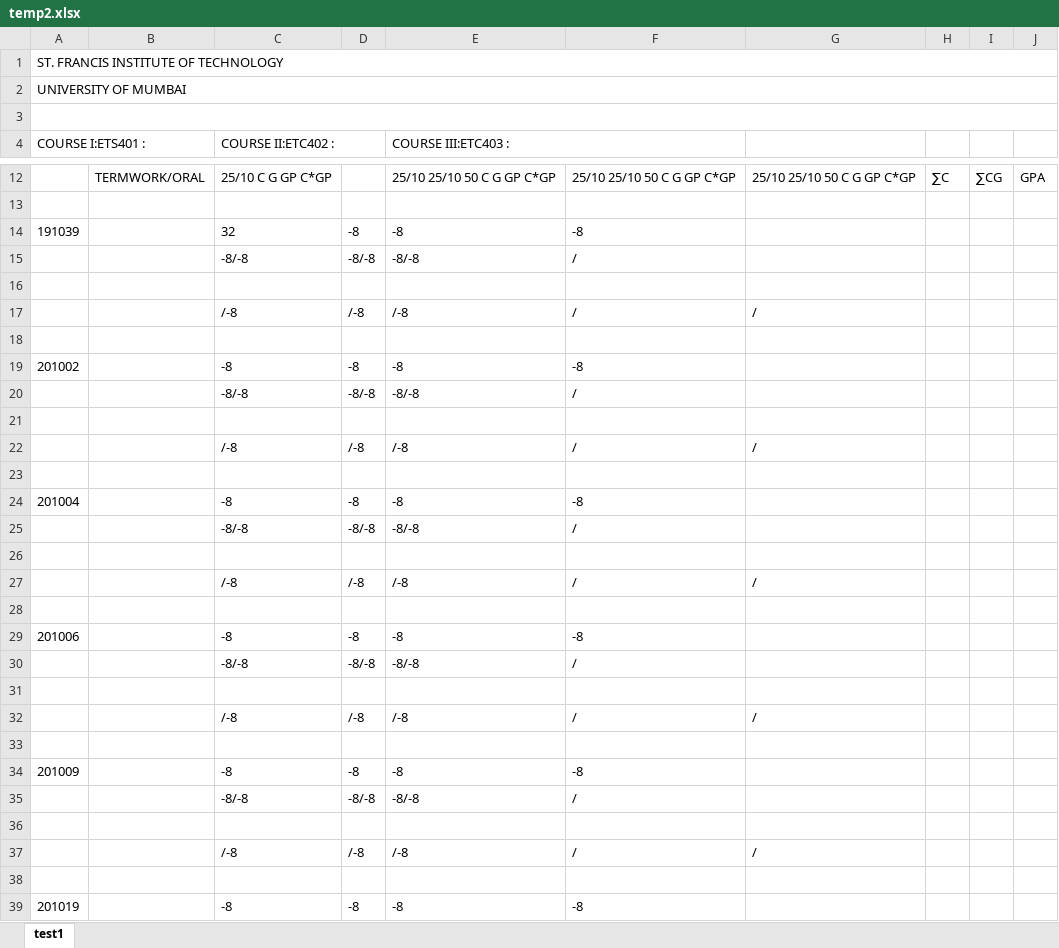
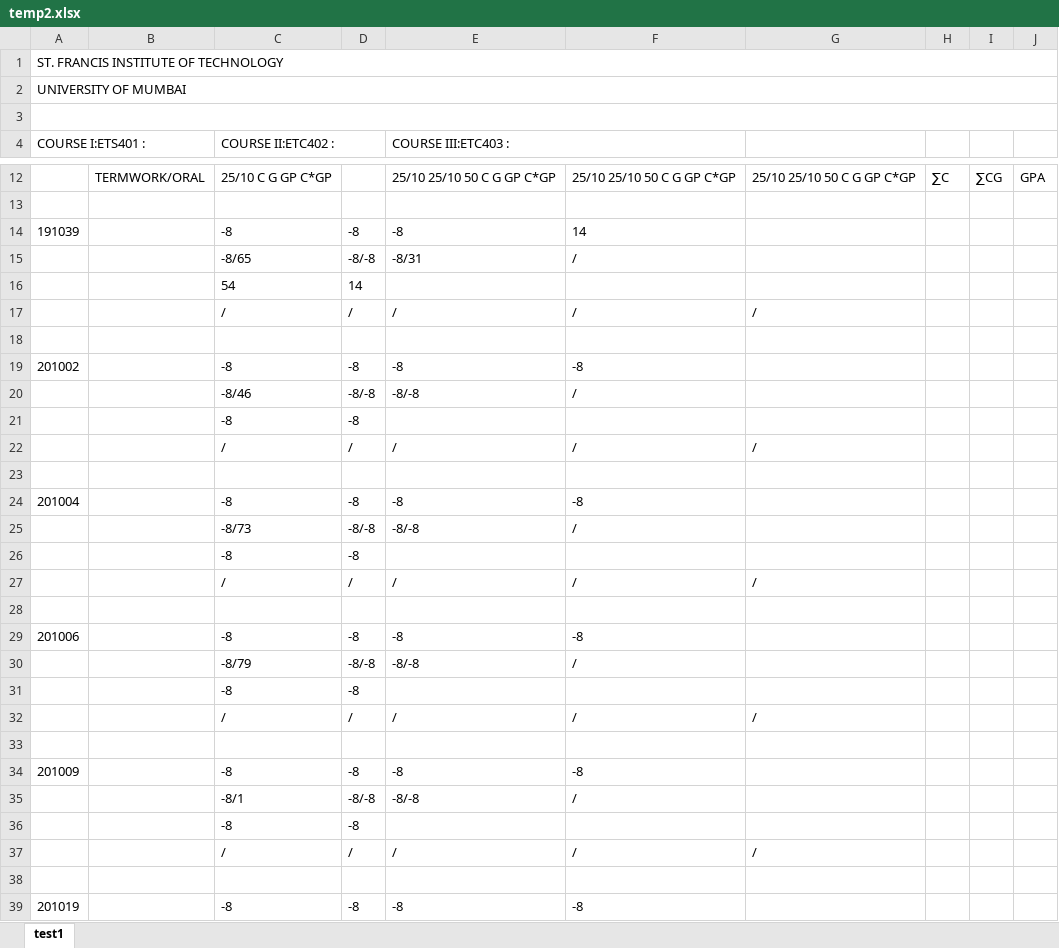
Before and after one commit to jackdaw114/SFIT_exam_automation, an Excel workbook: backend/temp2.xlsx, sheet test1, drawn as a sheet; only a part is shown, gaps mark what is left out; values as stored, in another font and other column widths than the file's, no borders; the diff covers the shown part only; the diff names each change by its address in the sheet, - before the commit and + after, or states it on an @@ line.

```diff
--- a/backend/temp2.xlsx (sheet test1)
+++ b/backend/temp2.xlsx (sheet test1)
-C14 (COURSE II:ETC402 :): 32
+C14 (COURSE II:ETC402 :): -8
-F14: -8
+F14: 14
-C15 (COURSE II:ETC402 :): -8/-8
+C15 (COURSE II:ETC402 :): -8/65
-E15 (COURSE III:ETC403 :): -8/-8
+E15 (COURSE III:ETC403 :): -8/31
-row 16: (empty)
+row 16:  |  | 54 | 14
-C17 (COURSE II:ETC402 :): /-8
+C17 (COURSE II:ETC402 :): /
-D17: /-8
+D17: /
-E17 (COURSE III:ETC403 :): /-8
+E17 (COURSE III:ETC403 :): /
-C20 (COURSE II:ETC402 :): -8/-8
+C20 (COURSE II:ETC402 :): -8/46
-row 21: (empty)
+row 21:  |  | -8 | -8
-C22 (COURSE II:ETC402 :): /-8
+C22 (COURSE II:ETC402 :): /
-D22: /-8
+D22: /
-E22 (COURSE III:ETC403 :): /-8
+E22 (COURSE III:ETC403 :): /
-C25 (COURSE II:ETC402 :): -8/-8
+C25 (COURSE II:ETC402 :): -8/73
-row 26: (empty)
+row 26:  |  | -8 | -8
-C27 (COURSE II:ETC402 :): /-8
+C27 (COURSE II:ETC402 :): /
-D27: /-8
+D27: /
-E27 (COURSE III:ETC403 :): /-8
+E27 (COURSE III:ETC403 :): /
-C30 (COURSE II:ETC402 :): -8/-8
+C30 (COURSE II:ETC402 :): -8/79
-row 31: (empty)
+row 31:  |  | -8 | -8
-C32 (COURSE II:ETC402 :): /-8
+C32 (COURSE II:ETC402 :): /
-D32: /-8
+D32: /
-E32 (COURSE III:ETC403 :): /-8
+E32 (COURSE III:ETC403 :): /
-C35 (COURSE II:ETC402 :): -8/-8
+C35 (COURSE II:ETC402 :): -8/1
-row 36: (empty)
+row 36:  |  | -8 | -8
-C37 (COURSE II:ETC402 :): /-8
+C37 (COURSE II:ETC402 :): /
-D37: /-8
+D37: /
-E37 (COURSE III:ETC403 :): /-8
+E37 (COURSE III:ETC403 :): /
```
Also changed, not shown: 8 added rows, 8 removed rows and 360 edited cells elsewhere in this sheet, 6 other files.
